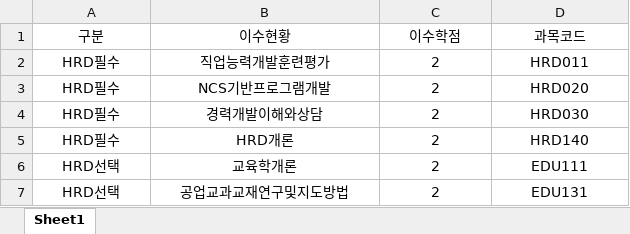
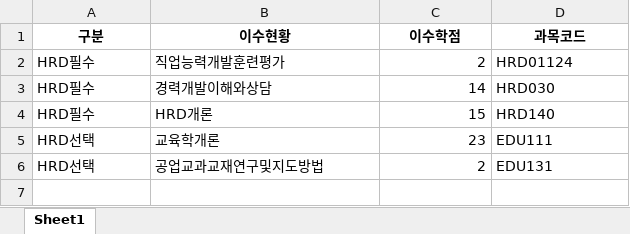
Before and after one commit to Kim-02/datafighter, an Excel workbook: myapp/data/HRD.xlsx, sheet Sheet1, drawn as a sheet; values as stored, in another font and other column widths than the file's, no borders; removed rows and columns are numbered as before the commit, all else as after; the diff names each change by its address in the sheet, - before the commit and + after, or states it on an @@ line.

```diff
--- a/myapp/data/HRD.xlsx (sheet Sheet1)
+++ b/myapp/data/HRD.xlsx (sheet Sheet1)
-A1:D1 bold: off
+A1:D1 bold: on
-A2:B2 alignment: center
+A2:B2 alignment: left
-C2 alignment: center
+C2 alignment: right
-D2 (과목코드): HRD011
+D2 (과목코드): HRD01124
-D2 alignment: center
+D2 alignment: left
-row 3: HRD필수 | NCS기반프로그램개발 | 2 | HRD020
-A3:B6 alignment: center
+A3:B6 alignment: left
-C3 (이수학점): 2
+C3 (이수학점): 14
-C3:C6 alignment: center
+C3:C6 alignment: right
-D3:D6 alignment: center
+D3:D6 alignment: left
-C4 (이수학점): 2
+C4 (이수학점): 15
-C5 (이수학점): 2
+C5 (이수학점): 23
```
Also changed, not shown: myapp/data/MSC.xlsx, myapp/data/userdata.xlsx, 16 other files.
